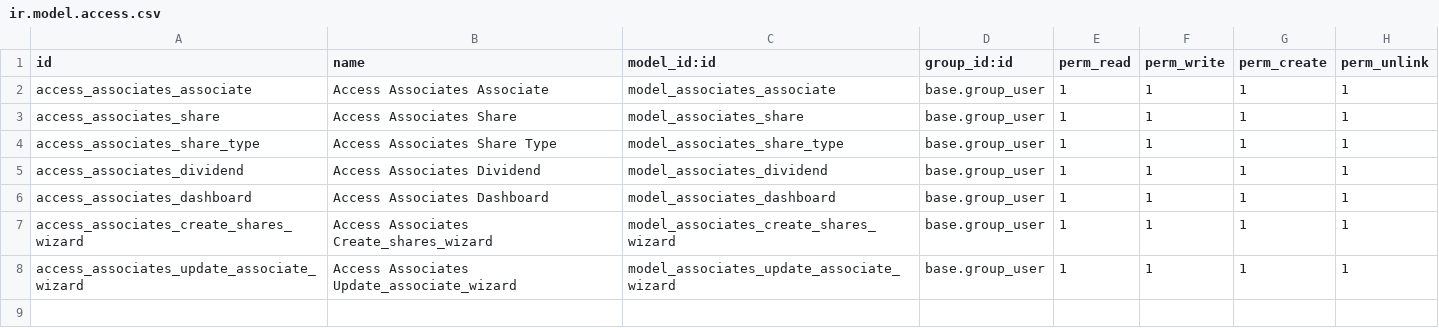
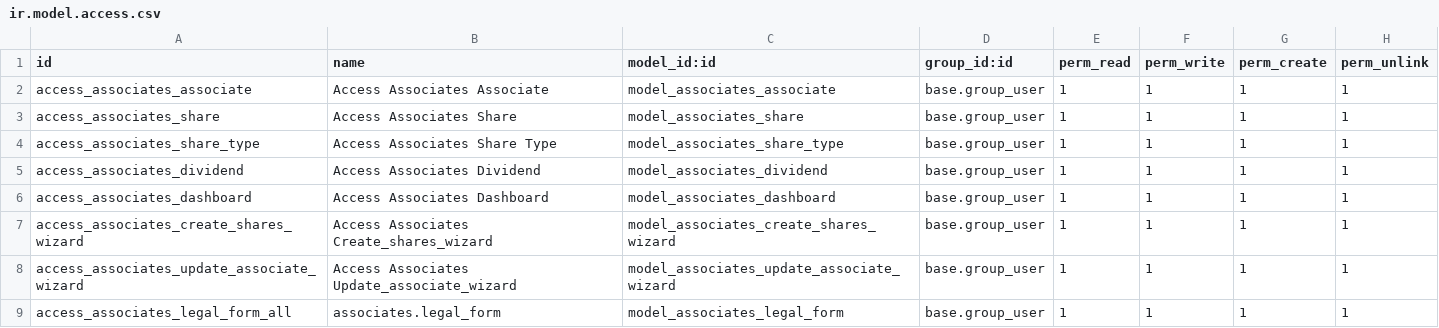
Before and after one commit to pantxo-artzai/associates, a CSV file: security/ir.model.access.csv, drawn as a sheet; the diff names each change by its address in the sheet, - before the commit and + after, or states it on an @@ line.

Commit message:
[ADD] add Legal Form manger + data FR and UK

```diff
--- a/security/ir.model.access.csv
+++ b/security/ir.model.access.csv
+row 9: access_associates_legal_form_all | associates.legal_form | model_associates_legal_form | base.group_user | 1 | 1 | 1 | 1
```
Also changed, not shown: 9 other files.
